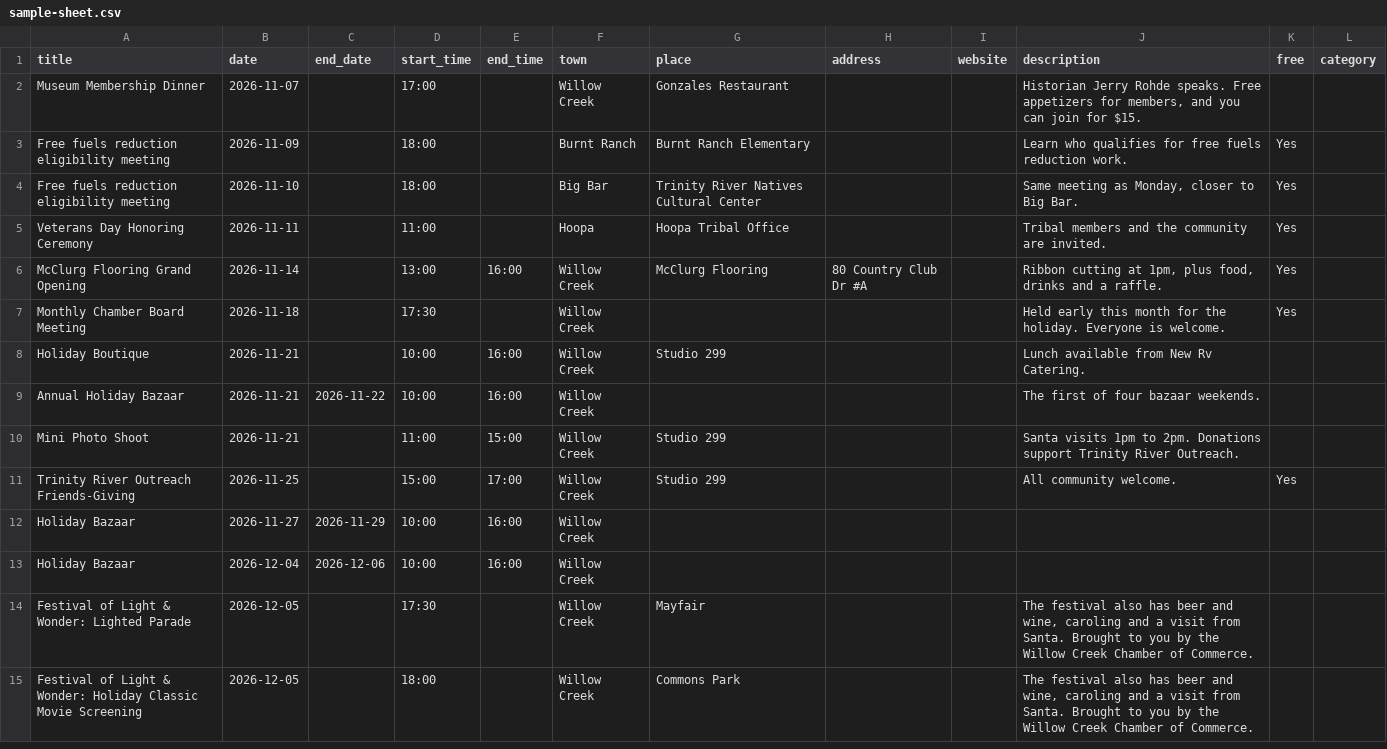
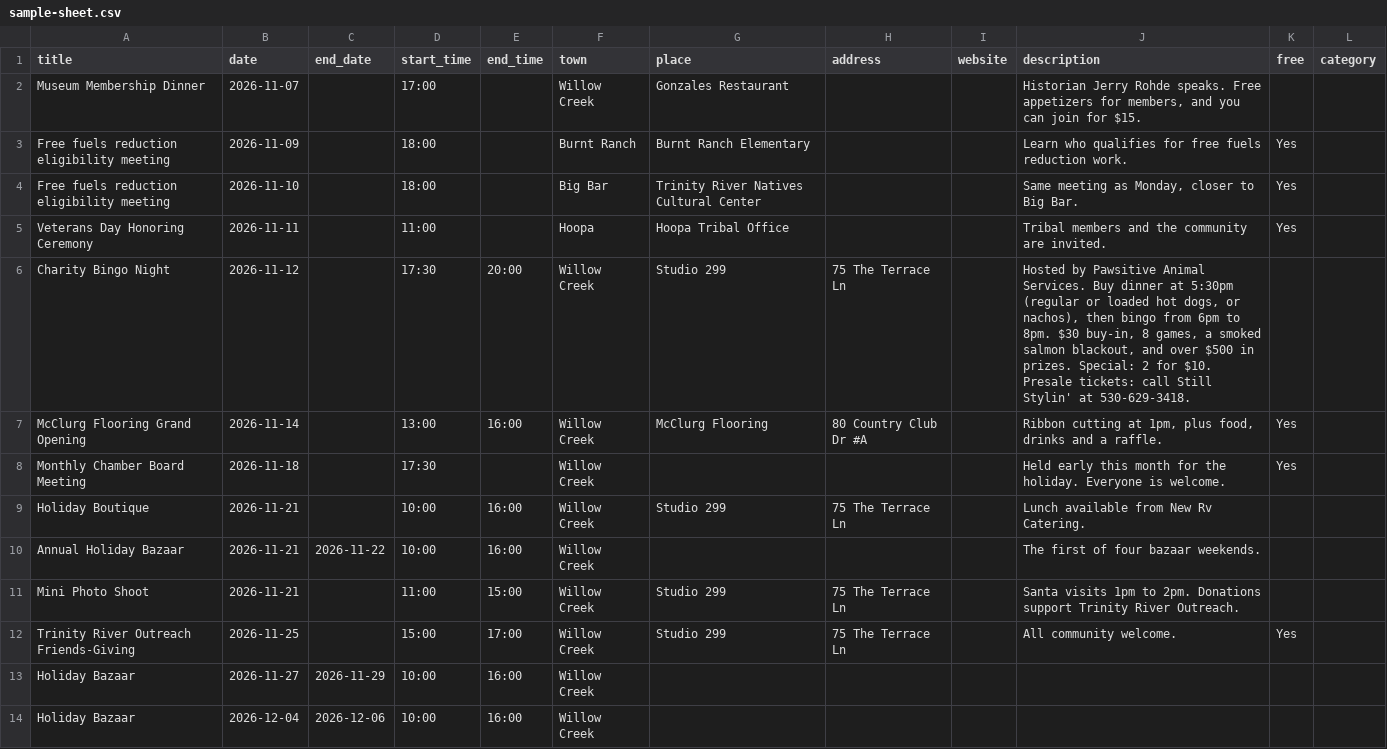
Before and after one commit to sydneyballam/webdesign, a CSV file: calendar/sample-sheet.csv, drawn as a sheet; only a part is shown; the shorter side is filled out with more unchanged rows.

```diff
--- a/calendar/sample-sheet.csv
+++ b/calendar/sample-sheet.csv
@@ -5,8 +5,9 @@ Free fuels reduction eligibility meeting,2026-11-10,,18:00,,Big Bar,Trinity Rive
 Veterans Day Honoring Ceremony,2026-11-11,,11:00,,Hoopa,Hoopa Tribal Office,,,Tribal members and the community are invited.,Yes,
+Charity Bingo Night,2026-11-12,,17:30,20:00,Willow Creek,Studio 299,75 The Terrace Ln,,"Hosted by Pawsitive Animal Services. Buy dinner at 5:30pm (regular or loaded hot dogs, or nachos), then bingo from 6pm to 8pm. $30 buy-in, 8 games, a smoked salmon blackout, and over $500 in prizes. Special: 2 for $10. Presale tickets: call Still Stylin' at 530-629-3418.",,
 McClurg Flooring Grand Opening,2026-11-14,,13:00,16:00,Willow Creek,McClurg Flooring,80 Country Club Dr #A,,"Ribbon cutting at 1pm, plus food, drinks and a raffle.",Yes,
 Monthly Chamber Board Meeting,2026-11-18,,17:30,,Willow Creek,,,,Held early this month for the holiday. Everyone is welcome.,Yes,
-Holiday Boutique,2026-11-21,,10:00,16:00,Willow Creek,Studio 299,,,Lunch available from New Rv Catering.,,
+Holiday Boutique,2026-11-21,,10:00,16:00,Willow Creek,Studio 299,75 The Terrace Ln,,Lunch available from New Rv Catering.,,
 Annual Holiday Bazaar,2026-11-21,2026-11-22,10:00,16:00,Willow Creek,,,,The first of four bazaar weekends.,,
-Mini Photo Shoot,2026-11-21,,11:00,15:00,Willow Creek,Studio 299,,,Santa visits 1pm to 2pm. Donations support Trinity River Outreach.,,
-Trinity River Outreach Friends-Giving,2026-11-25,,15:00,17:00,Willow Creek,Studio 299,,,All community welcome.,Yes,
+Mini Photo Shoot,2026-11-21,,11:00,15:00,Willow Creek,Studio 299,75 The Terrace Ln,,Santa visits 1pm to 2pm. Donations support Trinity River Outreach.,,
+Trinity River Outreach Friends-Giving,2026-11-25,,15:00,17:00,Willow Creek,Studio 299,75 The Terrace Ln,,All community welcome.,Yes,
 Holiday Bazaar,2026-11-27,2026-11-29,10:00,16:00,Willow Creek,,,,,,
```
Also changed, not shown: 4 other files.
